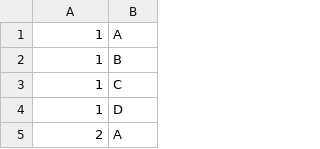
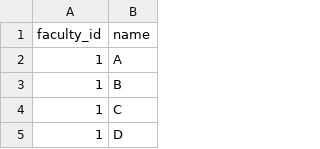
Before and after one commit to zTsugumi/BMSTU_Practice_3thCourse, a CSV file: groups.csv, drawn as a sheet; only a part is shown; the shorter side is filled out with more unchanged rows; the diff names each change by its address in the sheet, - before the commit and + after, or states it on an @@ line.

```diff
--- a/groups.csv
+++ b/groups.csv
+row 1: faculty_id | name
```
Also changed, not shown: 5 other files.
